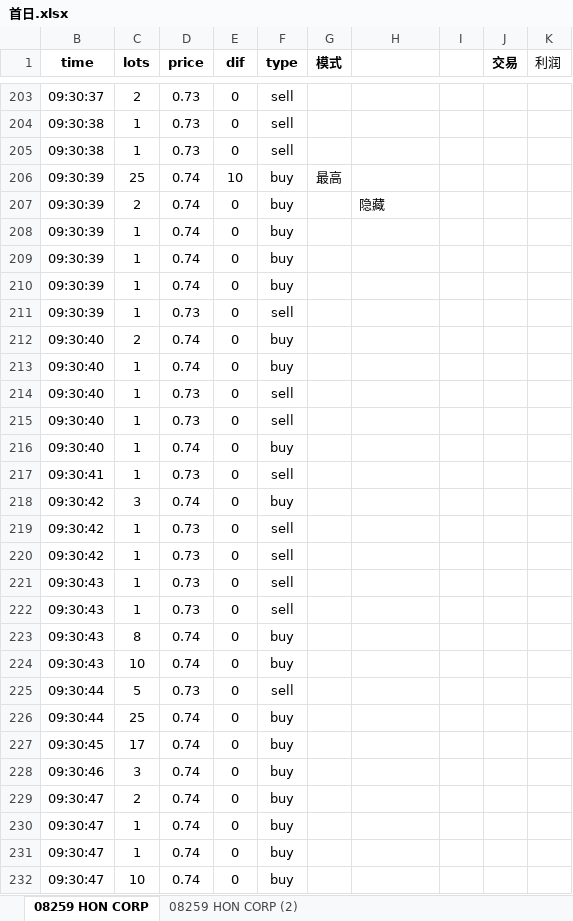
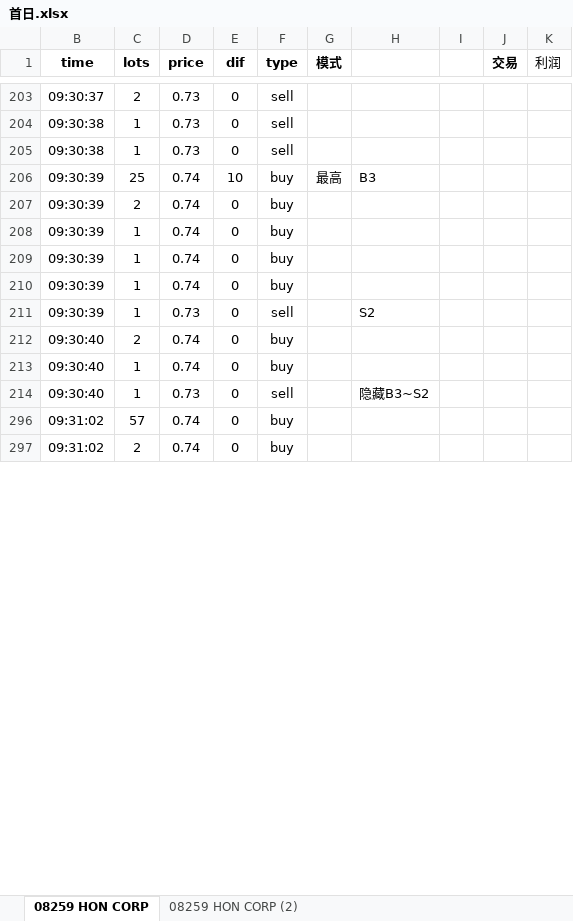
Before and after one commit to Knowckx/python, an Excel workbook: Docs/首日.xlsx, sheet 08259 HON CORP, drawn as a sheet; only a part is shown, gaps mark what is left out; the shorter side is filled out with more unchanged rows; values as stored, in another font and other column widths than the file's, no borders; conditional formats not drawn; the diff covers the shown part only; the diff names each change by its address in the sheet, - before the commit and + after, or states it on an @@ line.

```diff
--- a/Docs/首日.xlsx (sheet 08259 HON CORP)
+++ b/Docs/首日.xlsx (sheet 08259 HON CORP)
-H206: (empty)
+H206: B3
-H207: 隐藏
+H207: (empty)
-H211: (empty)
+H211: S2
-H214: (empty)
+H214: 隐藏B3~S2
@@ row 215 hidden: 09:30:40 | 1 | 0.73 | 0 | sell @@
@@ row 216 hidden: 09:30:40 | 1 | 0.74 | 0 | buy @@
@@ row 217 hidden: 09:30:41 | 1 | 0.73 | 0 | sell @@
@@ row 218 hidden: 09:30:42 | 3 | 0.74 | 0 | buy @@
@@ row 219 hidden: 09:30:42 | 1 | 0.73 | 0 | sell @@
@@ row 220 hidden: 09:30:42 | 1 | 0.73 | 0 | sell @@
@@ row 221 hidden: 09:30:43 | 1 | 0.73 | 0 | sell @@
@@ row 222 hidden: 09:30:43 | 1 | 0.73 | 0 | sell @@
@@ row 223 hidden: 09:30:43 | 8 | 0.74 | 0 | buy @@
@@ row 224 hidden: 09:30:43 | 10 | 0.74 | 0 | buy @@
@@ row 225 hidden: 09:30:44 | 5 | 0.73 | 0 | sell @@
@@ row 226 hidden: 09:30:44 | 25 | 0.74 | 0 | buy @@
@@ row 227 hidden: 09:30:45 | 17 | 0.74 | 0 | buy @@
@@ row 228 hidden: 09:30:46 | 3 | 0.74 | 0 | buy @@
@@ row 229 hidden: 09:30:47 | 2 | 0.74 | 0 | buy @@
@@ row 230 hidden: 09:30:47 | 1 | 0.74 | 0 | buy @@
@@ row 231 hidden: 09:30:47 | 1 | 0.74 | 0 | buy @@
@@ row 232 hidden: 09:30:47 | 10 | 0.74 | 0 | buy @@
```
Also changed, not shown: 63 hidden or unhidden rows and 56 edited cells elsewhere in this sheet, 5 other files.
